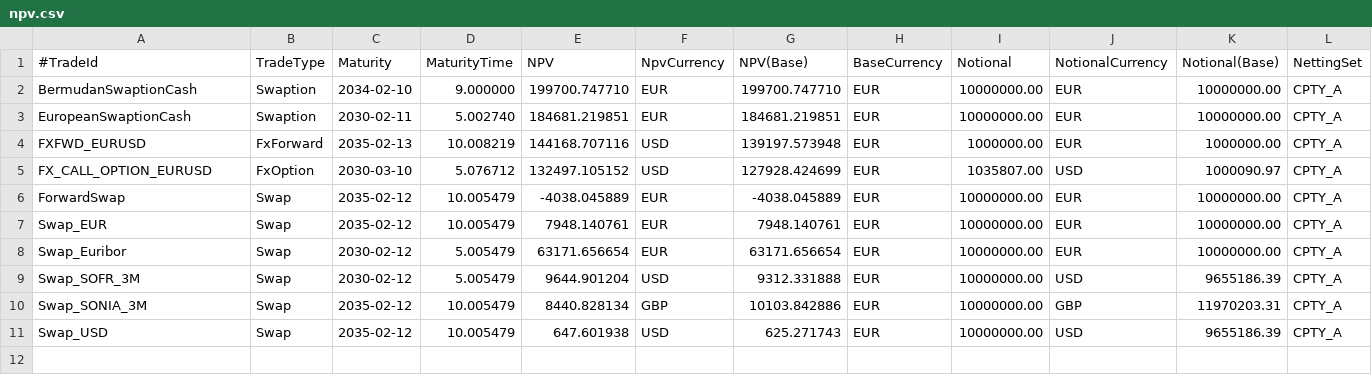
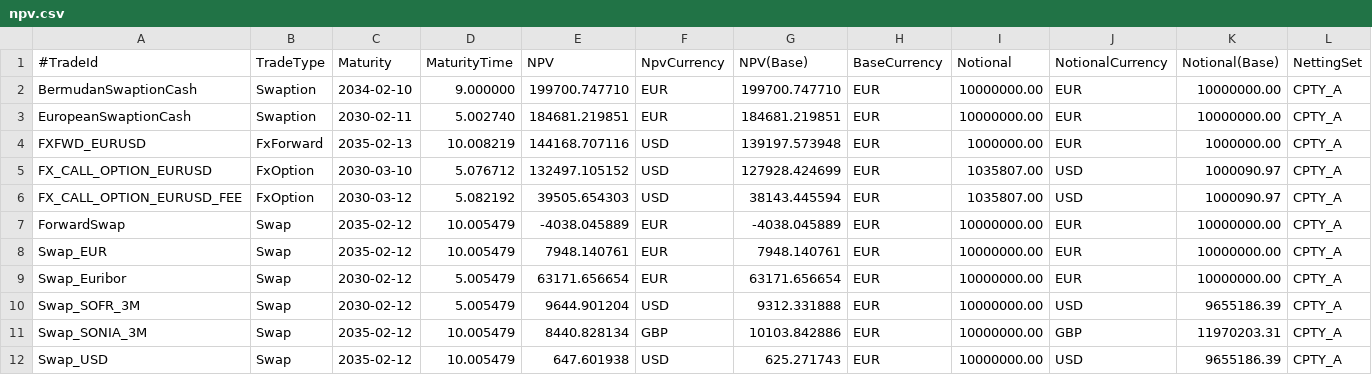
Before and after one commit to OpenSourceRisk/Engine, a CSV file: Examples/InitialMargin/ExpectedOutput/Dim2/AmcCg/npv.csv, drawn as a sheet; only a part is shown; rows hold the shown columns only; the diff names each change by its address in the sheet, - before the commit and + after, or states it on an @@ line.

```diff
--- a/Examples/InitialMargin/ExpectedOutput/Dim2/AmcCg/npv.csv
+++ b/Examples/InitialMargin/ExpectedOutput/Dim2/AmcCg/npv.csv
+row 6: FX_CALL_OPTION_EURUSD_FEE | FxOption | 2030-03-12 | 5.082192 | 39505.654303 | USD | 38143.445594 | EUR | 1035807.00 | USD | 1000090.97 | CPTY_A
```
Also changed, not shown: Examples/InitialMargin/ExpectedOutput/Dim2/AmcCg/dim_evolution.csv, Examples/InitialMargin/ExpectedOutput/Dim2/AmcCg/exposure_nettingset_CPTY_A.csv, 8 other files.
